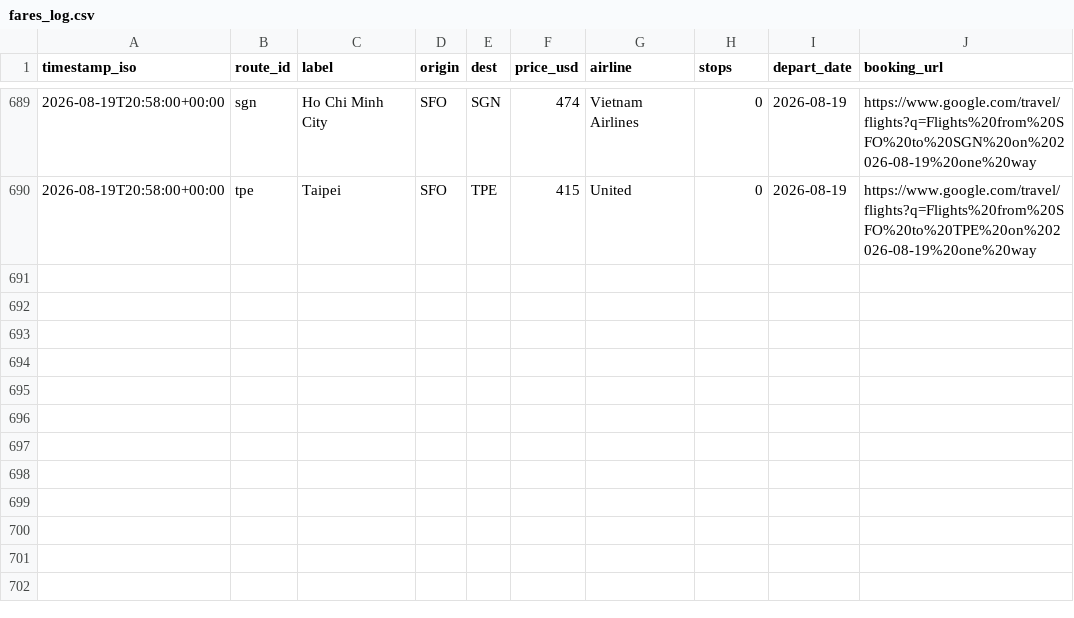
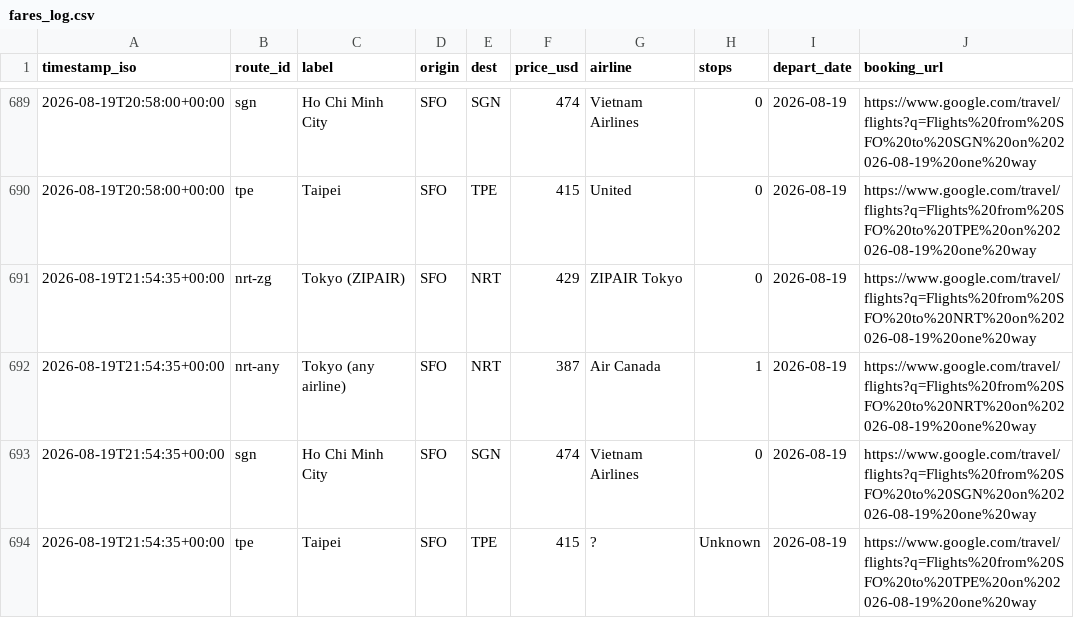
Before and after one commit to vanqd3216-dev/fare-tracker, a CSV file: fares_log.csv, drawn as a sheet; only a part is shown, gaps mark what is left out.

```diff
--- a/fares_log.csv
+++ b/fares_log.csv
@@ -690 +690,5 @@ timestamp_iso,route_id,label,origin,dest,price_usd,airline,stops,depart_date,boo
 2026-08-19T20:58:00+00:00,tpe,Taipei,SFO,TPE,415,United,0,2026-08-19,https://www.google.com/travel/flights?q=Flights%20from%20SFO%20to%20TPE%20on%202026-08-19%20one%20way
+2026-08-19T21:54:35+00:00,nrt-zg,Tokyo (ZIPAIR),SFO,NRT,429,ZIPAIR Tokyo,0,2026-08-19,https://www.google.com/travel/flights?q=Flights%20from%20SFO%20to%20NRT%20on%202026-08-19%20one%20way
+2026-08-19T21:54:35+00:00,nrt-any,Tokyo (any airline),SFO,NRT,387,Air Canada,1,2026-08-19,https://www.google.com/travel/flights?q=Flights%20from%20SFO%20to%20NRT%20on%202026-08-19%20one%20way
+2026-08-19T21:54:35+00:00,sgn,Ho Chi Minh City,SFO,SGN,474,Vietnam Airlines,0,2026-08-19,https://www.google.com/travel/flights?q=Flights%20from%20SFO%20to%20SGN%20on%202026-08-19%20one%20way
+2026-08-19T21:54:35+00:00,tpe,Taipei,SFO,TPE,415,?,Unknown,2026-08-19,https://www.google.com/travel/flights?q=Flights%20from%20SFO%20to%20TPE%20on%202026-08-19%20one%20way
```
